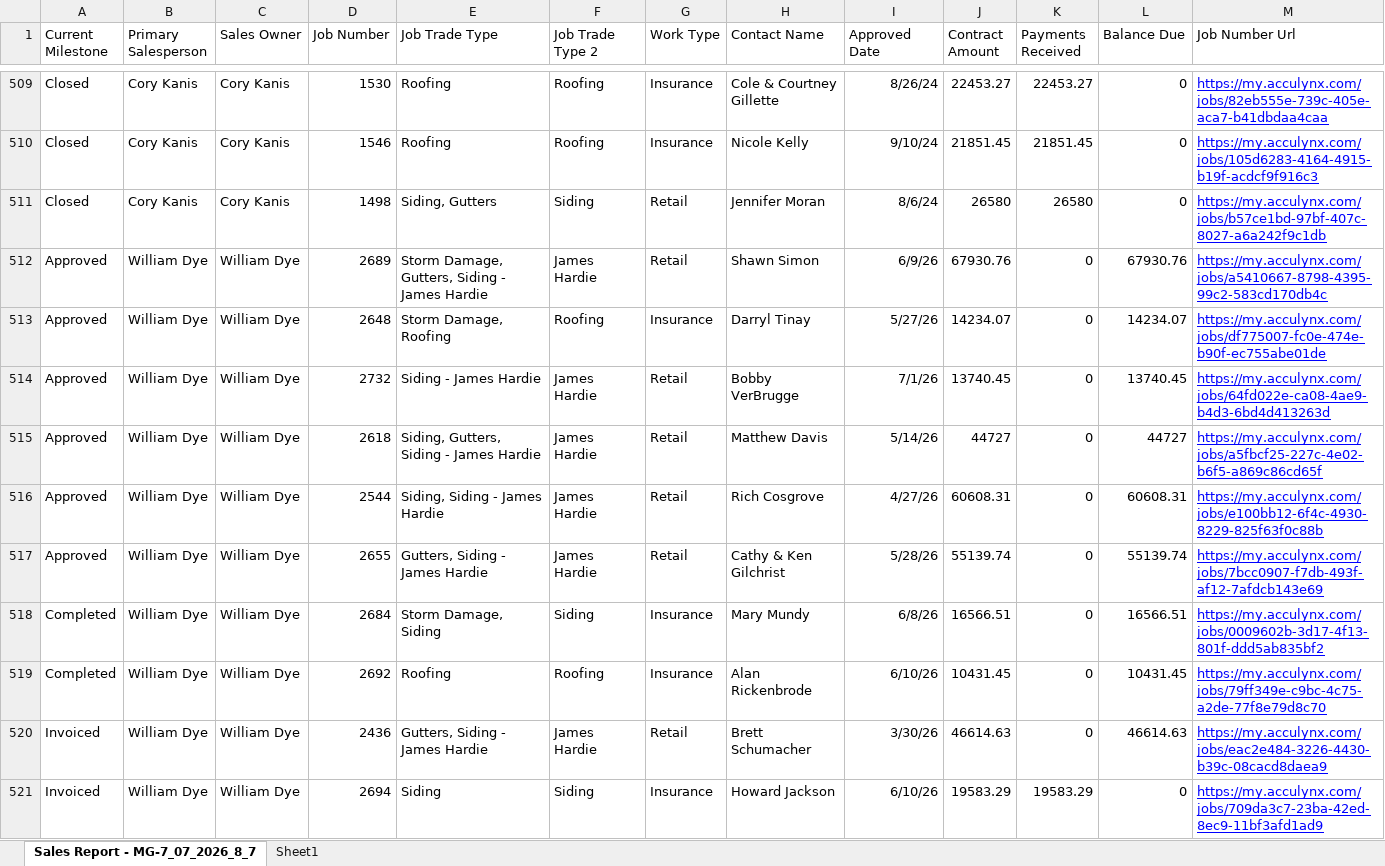
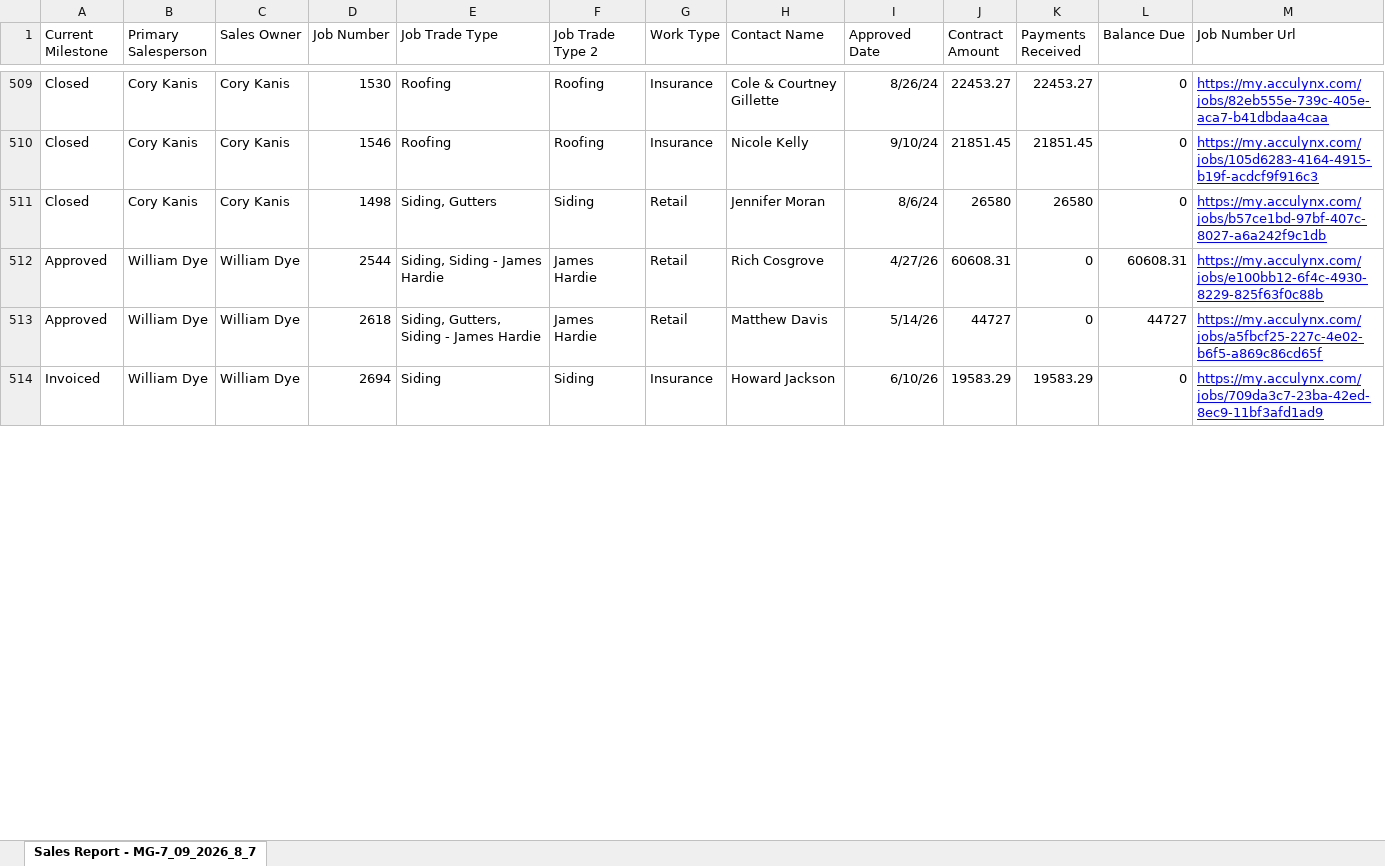
Before and after one commit to exteriorsplus/project-forecast-calculator, an Excel workbook: public/sales.xlsx, sheet Sales Report - MG-7_09_2026_8_7, drawn as a sheet; only a part is shown, gaps mark what is left out; values as stored, in another font and other column widths than the file's, no borders; charts and pictures not drawn; removed rows and columns are numbered as before the commit, all else as after; the diff covers the shown part only; the diff names each change by its address in the sheet, - before the commit and + after, or states it on an @@ line.

```diff
--- a/public/sales.xlsx (sheet Sales Report - MG-7_09_2026_8_7)
+++ b/public/sales.xlsx (sheet Sales Report - MG-7_09_2026_8_7)
-sheet tab: Sales Report - MG-7_07_2026_8_7
+sheet tab: Sales Report - MG-7_09_2026_8_7
-sheet tab: Sheet1
-row 512: Approved | William Dye | William Dye | 2689 | Storm Damage, Gutters, Siding - James Hardie | James Hardie | Retail | Shawn Simon | 6/9/26 | 67930.76 | 0 | 67930.76 | https://my.acculynx.com/jobs/a5410667-8798-4395-99c2-583cd170db4c
-row 513: Approved | William Dye | William Dye | 2648 | Storm Damage, Roofing | Roofing | Insurance | Darryl Tinay | 5/27/26 | 14234.07 | 0 | 14234.07 | https://my.acculynx.com/jobs/df775007-fc0e-474e-b90f-ec755abe01de
-row 514: Approved | William Dye | William Dye | 2732 | Siding - James Hardie | James Hardie | Retail | Bobby VerBrugge | 7/1/26 | 13740.45 | 0 | 13740.45 | https://my.acculynx.com/jobs/64fd022e-ca08-4ae9-b4d3-6bd4d413263d
-row 515: Approved | William Dye | William Dye | 2618 | Siding, Gutters, Siding - James Hardie | James Hardie | Retail | Matthew Davis | 5/14/26 | 44727 | 0 | 44727 | https://my.acculynx.com/jobs/a5fbcf25-227c-4e02-b6f5-a869c86cd65f
-D513 (Job Number): 2655
+D513 (Job Number): 2618
-E513 (Job Trade Type): Gutters, Siding - James Hardie
+E513 (Job Trade Type): Siding, Gutters, Siding - James Hardie
-H513 (Contact Name): Cathy & Ken Gilchrist
+H513 (Contact Name): Matthew Davis
-I513 (Approved Date): 5/28/26
+I513 (Approved Date): 5/14/26
-J513 (Contract Amount): 55139.74
+J513 (Contract Amount): 44727
-L513 (Balance Due): 55139.74
+L513 (Balance Due): 44727
-M513 (Job Number Url): https://my.acculynx.com/jobs/7bcc0907-f7db-493f-af12-7afdcb143e69
+M513 (Job Number Url): https://my.acculynx.com/jobs/a5fbcf25-227c-4e02-b6f5-a869c86cd65f
-row 518: Completed | William Dye | William Dye | 2684 | Storm Damage, Siding | Siding | Insurance | Mary Mundy | 6/8/26 | 16566.51 | 0 | 16566.51 | https://my.acculynx.com/jobs/0009602b-3d17-4f13-801f-ddd5ab835bf2
-row 519: Completed | William Dye | William Dye | 2692 | Roofing | Roofing | Insurance | Alan Rickenbrode | 6/10/26 | 10431.45 | 0 | 10431.45 | https://my.acculynx.com/jobs/79ff349e-c9bc-4c75-a2de-77f8e79d8c70
-row 520: Invoiced | William Dye | William Dye | 2436 | Gutters, Siding - James Hardie | James Hardie | Retail | Brett Schumacher | 3/30/26 | 46614.63 | 0 | 46614.63 | https://my.acculynx.com/jobs/eac2e484-3226-4430-b39c-08cacd8daea9
```
Also changed, not shown: 12 added rows, 5 removed rows, 73 moved rows and 42 edited cells elsewhere in this sheet, charts or pictures, 2 other files.
